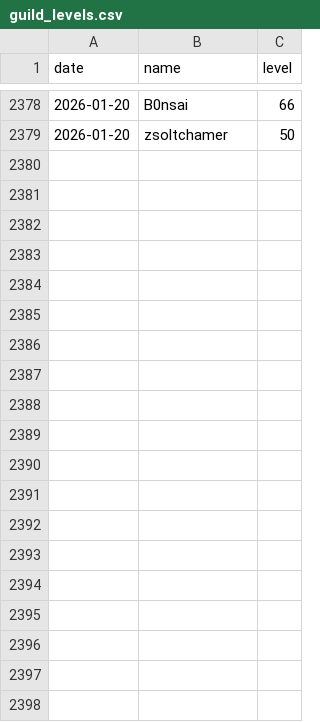
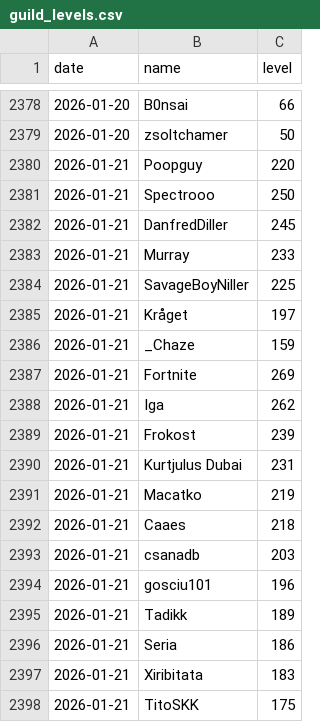
Before and after one commit to SimonSehested/sf-guild-tracker, a CSV file: data/guild_levels.csv, drawn as a sheet; only a part is shown, gaps mark what is left out; the diff covers the shown part only; the diff names each change by its address in the sheet, - before the commit and + after, or states it on an @@ line.

```diff
--- a/data/guild_levels.csv
+++ b/data/guild_levels.csv
+row 2380: 2026-01-21 | Poopguy | 220
+row 2381: 2026-01-21 | Spectrooo | 250
+row 2382: 2026-01-21 | DanfredDiller | 245
+row 2383: 2026-01-21 | Murray | 233
+row 2384: 2026-01-21 | SavageBoyNiller | 225
+row 2385: 2026-01-21 | Kråget | 197
+row 2386: 2026-01-21 | _Chaze | 159
+row 2387: 2026-01-21 | Fortnite | 269
+row 2388: 2026-01-21 | Iga | 262
+row 2389: 2026-01-21 | Frokost | 239
+row 2390: 2026-01-21 | Kurtjulus Dubai | 231
+row 2391: 2026-01-21 | Macatko | 219
+row 2392: 2026-01-21 | Caaes | 218
+row 2393: 2026-01-21 | csanadb | 203
+row 2394: 2026-01-21 | gosciu101 | 196
+row 2395: 2026-01-21 | Tadikk | 189
+row 2396: 2026-01-21 | Seria | 186
+row 2397: 2026-01-21 | Xiribitata | 183
+row 2398: 2026-01-21 | TitoSKK | 175
```
Also changed, not shown: 26 added rows elsewhere in this file.
